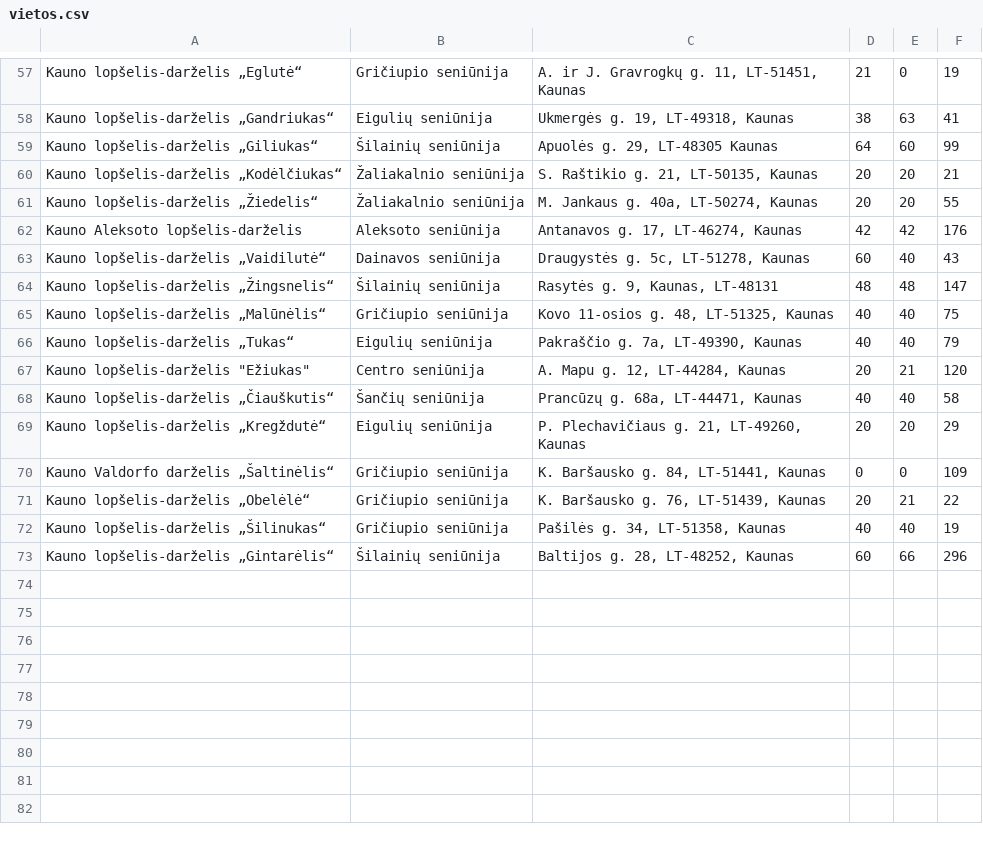
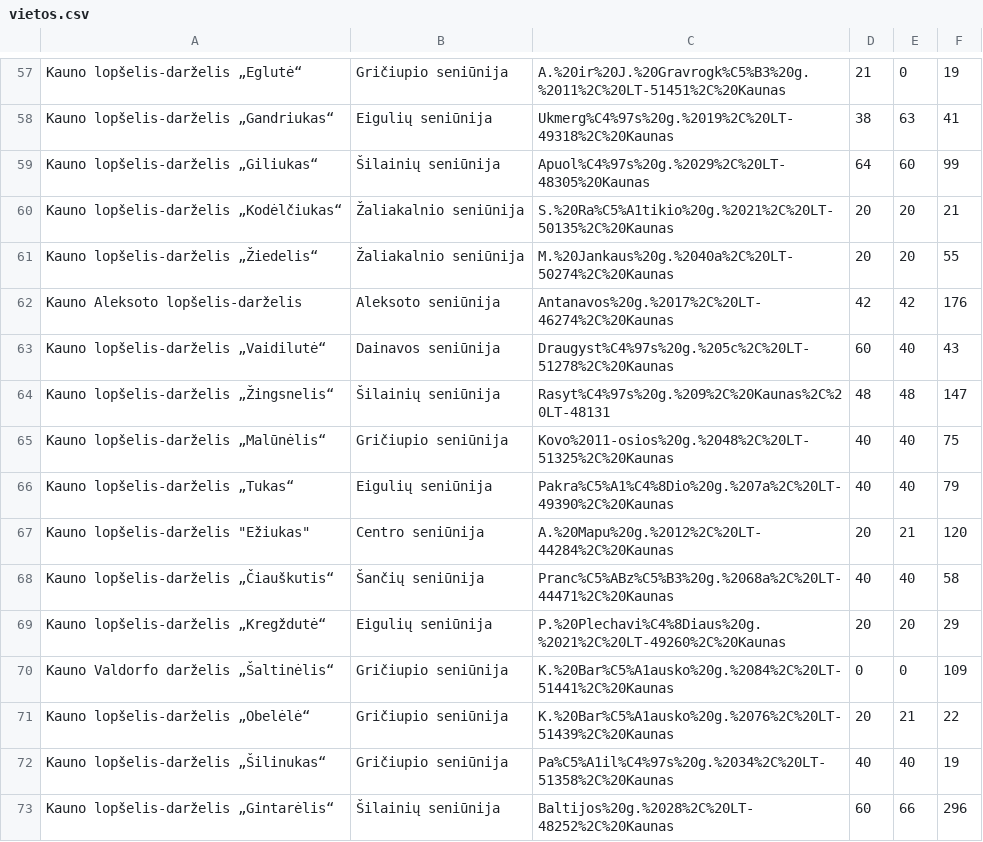
Before and after one commit to dominykas/kauno-darzeliai, a CSV file: out/vietos.csv, drawn as a sheet; only a part is shown, gaps mark what is left out; the diff covers the shown part only; the diff names each change by its address in the sheet, - before the commit and + after, or states it on an @@ line.

```diff
--- a/out/vietos.csv
+++ b/out/vietos.csv
-C57: A. ir J. Gravrogkų g. 11, LT-51451, Kaunas
+C57: A.%20ir%20J.%20Gravrogk%C5%B3%20g.%2011%2C%20LT-51451%2C%20Kaunas
-C58: Ukmergės g. 19, LT-49318, Kaunas
+C58: Ukmerg%C4%97s%20g.%2019%2C%20LT-49318%2C%20Kaunas
-C59: Apuolės g. 29, LT-48305 Kaunas
+C59: Apuol%C4%97s%20g.%2029%2C%20LT-48305%20Kaunas
-C60: S. Raštikio g. 21, LT-50135, Kaunas
+C60: S.%20Ra%C5%A1tikio%20g.%2021%2C%20LT-50135%2C%20Kaunas
-C61: M. Jankaus g. 40a, LT-50274, Kaunas
+C61: M.%20Jankaus%20g.%2040a%2C%20LT-50274%2C%20Kaunas
-C62: Antanavos g. 17, LT-46274, Kaunas
+C62: Antanavos%20g.%2017%2C%20LT-46274%2C%20Kaunas
-C63: Draugystės g. 5c, LT-51278, Kaunas
+C63: Draugyst%C4%97s%20g.%205c%2C%20LT-51278%2C%20Kaunas
-C64: Rasytės g. 9, Kaunas, LT-48131
+C64: Rasyt%C4%97s%20g.%209%2C%20Kaunas%2C%20LT-48131
-C65: Kovo 11-osios g. 48, LT-51325, Kaunas
+C65: Kovo%2011-osios%20g.%2048%2C%20LT-51325%2C%20Kaunas
-C66: Pakraščio g. 7a, LT-49390, Kaunas
+C66: Pakra%C5%A1%C4%8Dio%20g.%207a%2C%20LT-49390%2C%20Kaunas
-C67: A. Mapu g. 12, LT-44284, Kaunas
+C67: A.%20Mapu%20g.%2012%2C%20LT-44284%2C%20Kaunas
-C68: Prancūzų g. 68a, LT-44471, Kaunas
+C68: Pranc%C5%ABz%C5%B3%20g.%2068a%2C%20LT-44471%2C%20Kaunas
-C69: P. Plechavičiaus g. 21, LT-49260, Kaunas
+C69: P.%20Plechavi%C4%8Diaus%20g.%2021%2C%20LT-49260%2C%20Kaunas
-C70: K. Baršausko g. 84, LT-51441, Kaunas
+C70: K.%20Bar%C5%A1ausko%20g.%2084%2C%20LT-51441%2C%20Kaunas
-C71: K. Baršausko g. 76, LT-51439, Kaunas
+C71: K.%20Bar%C5%A1ausko%20g.%2076%2C%20LT-51439%2C%20Kaunas
-C72: Pašilės g. 34, LT-51358, Kaunas
+C72: Pa%C5%A1il%C4%97s%20g.%2034%2C%20LT-51358%2C%20Kaunas
-C73: Baltijos g. 28, LT-48252, Kaunas
+C73: Baltijos%20g.%2028%2C%20LT-48252%2C%20Kaunas
```
Also changed, not shown: 56 edited cells elsewhere in this file, 1 other file.
